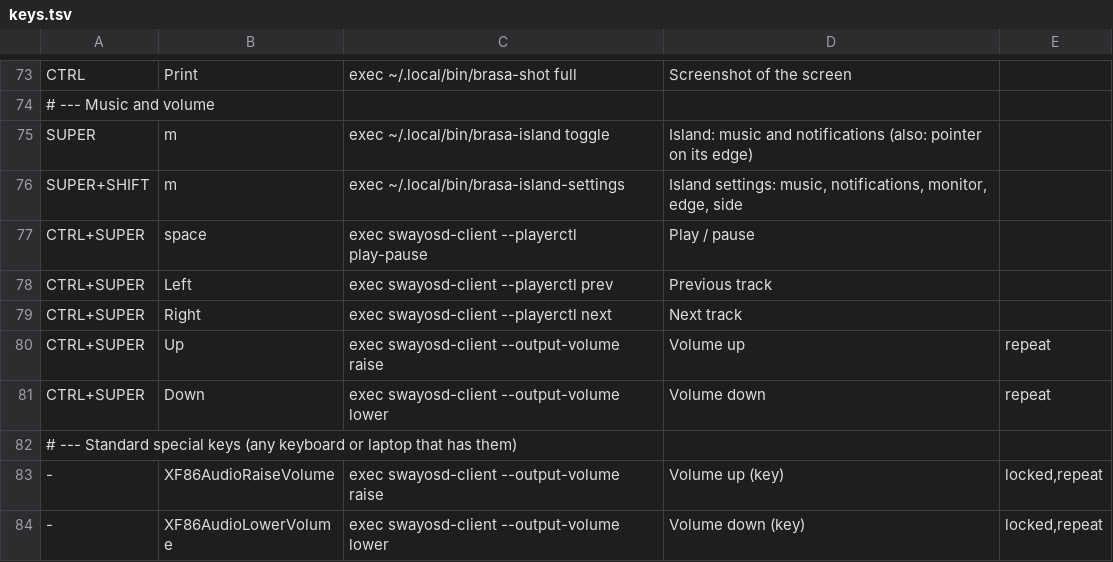
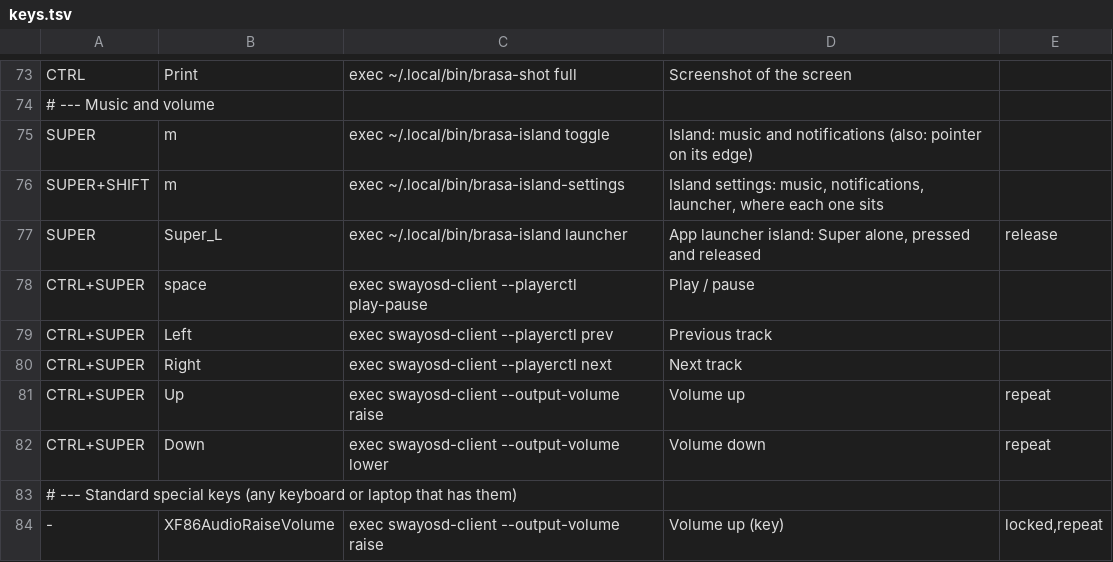
Before and after one commit to JulioGuillermo/Brasa, a TSV file: keys.tsv, drawn as a sheet; only a part is shown, gaps mark what is left out; the shorter side is filled out with more unchanged rows.

Commit message:
Island: app launcher (Super alone) in its own place or sharing the island; islands without a monitor follow the focus

```diff
--- a/keys.tsv
+++ b/keys.tsv
@@ -75,3 +75,4 @@ CTRL	Print	exec ~/.local/bin/brasa-shot full	Screenshot of the screen
 SUPER	m	exec ~/.local/bin/brasa-island toggle	Island: music and notifications (also: pointer on its edge)
-SUPER+SHIFT	m	exec ~/.local/bin/brasa-island-settings	Island settings: music, notifications, monitor, edge, side
+SUPER+SHIFT	m	exec ~/.local/bin/brasa-island-settings	Island settings: music, notifications, launcher, where each one sits
+SUPER	Super_L	exec ~/.local/bin/brasa-island launcher	App launcher island: Super alone, pressed and released	release
 CTRL+SUPER	space	exec swayosd-client --playerctl play-pause	Play / pause
```
Also changed, not shown: 12 other files.
